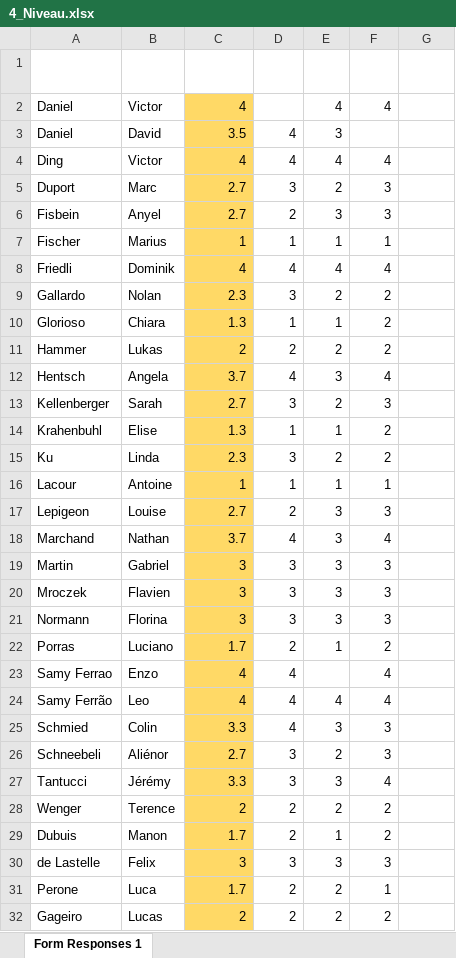
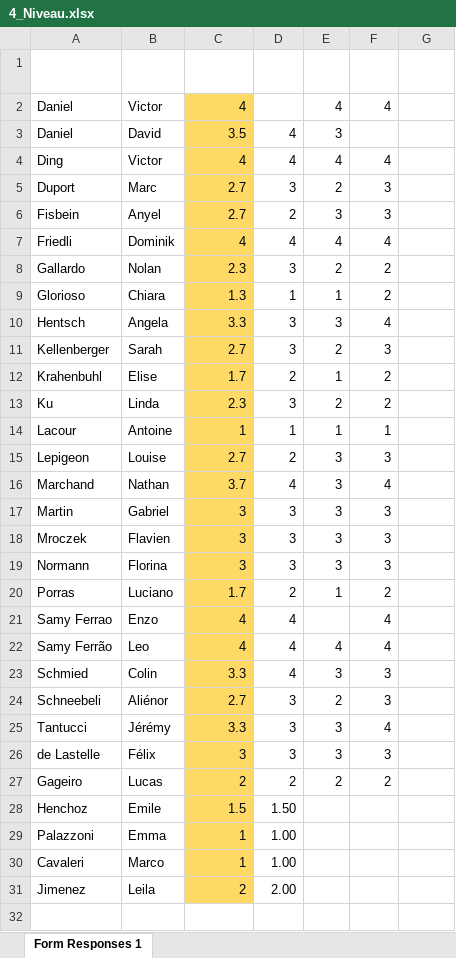
Before and after one commit to VictorD92/matchmaking, an Excel workbook: 4_Niveau.xlsx, sheet Form Responses 1, drawn as a sheet; values as stored, in another font and other column widths than the file's, no borders; charts and pictures and table styles not drawn; removed rows and columns are numbered as before the commit, all else as after; the diff names each change by its address in the sheet, - before the commit and + after, or states it on an @@ line.

```diff
--- a/4_Niveau.xlsx (sheet Form Responses 1)
+++ b/4_Niveau.xlsx (sheet Form Responses 1)
-row 7: Fischer | Marius | 1 | 1 | 1 | 1
-row 11: Hammer | Lukas | 2 | 2 | 2 | 2
-C10 (Niveau moyenné): 3.7
+C10 (Niveau moyenné): 3.3
-D10 (Victor): 4
+D10 (Victor): 3
-C12 (Niveau moyenné): 1.3
+C12 (Niveau moyenné): 1.7
-D12 (Victor): 1
+D12 (Victor): 2
-row 28: Wenger | Terence | 2 | 2 | 2 | 2
-row 29: Dubuis | Manon | 1.7 | 2 | 1 | 2
-B26 (Prénom): Felix
+B26 (Prénom): Félix
-row 31: Perone | Luca | 1.7 | 2 | 2 | 1
+row 28: Henchoz | Emile | 1.5 | 1.50
+row 29: Palazzoni | Emma | 1 | 1.00
+row 30: Cavaleri | Marco | 1 | 1.00
+row 31: Jimenez | Leila | 2 | 2.00
```
Also changed, not shown: formulas that keep their value, charts or pictures, 3 other files.
